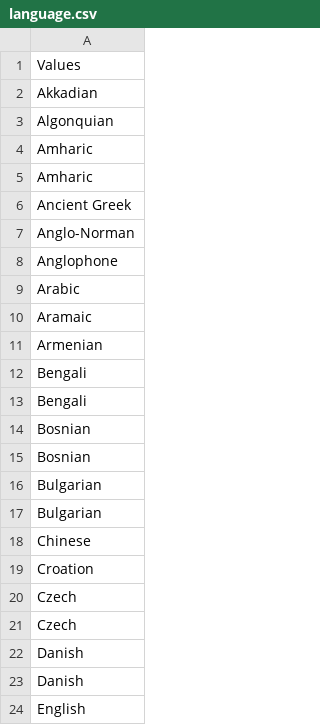
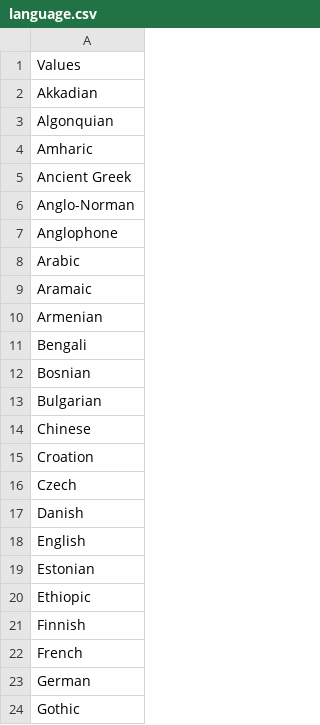
Before and after one commit to ndlib/ndlib-nd-figshare-config, a CSV file: custom_field_values/language.csv, drawn as a sheet; only a part is shown; the shorter side is filled out with more unchanged rows; the diff names each change by its address in the sheet, - before the commit and + after, or states it on an @@ line.

Commit message:
Update language.csv

```diff
--- a/custom_field_values/language.csv
+++ b/custom_field_values/language.csv
-row 5: Amharic
-row 13: Bengali
-row 15: Bosnian
-row 16: Bulgarian
-row 21: Czech
-row 22: Danish
```
